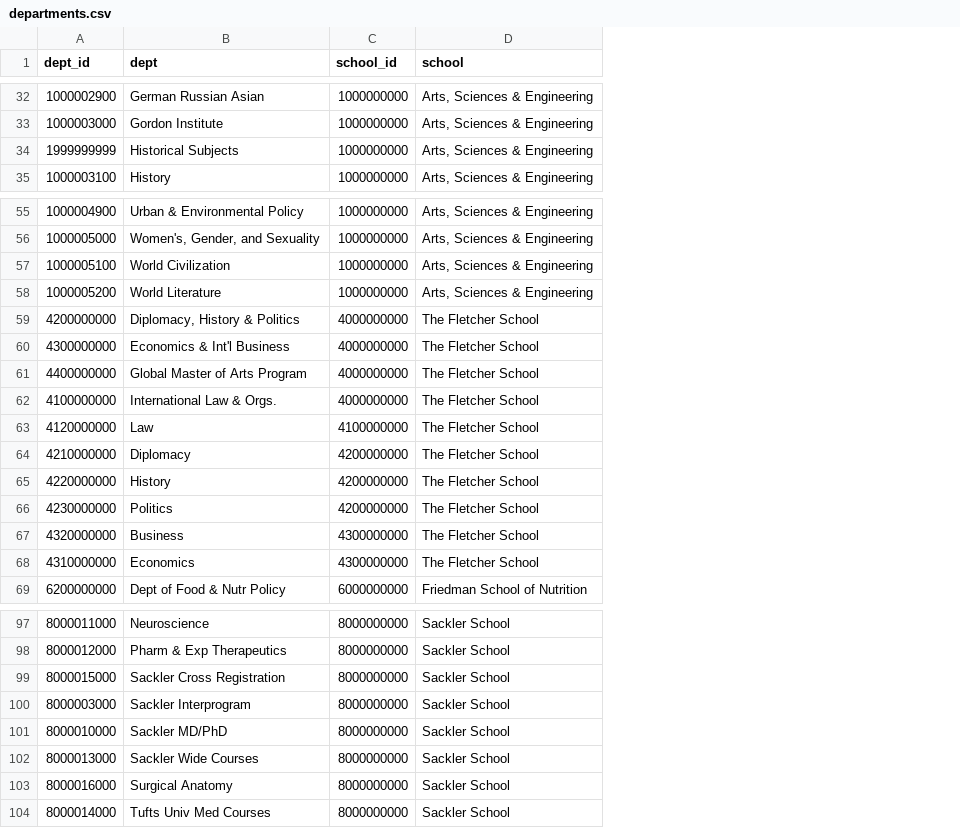
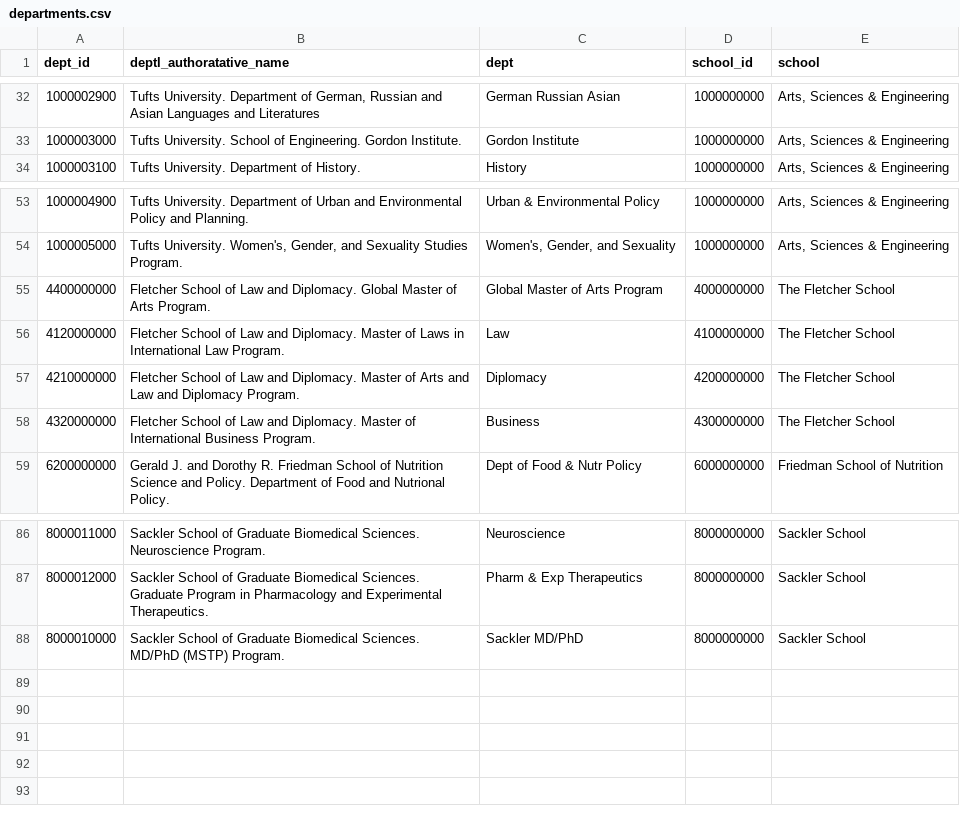
Before and after one commit to TuftsUniversity/MIRA, a CSV file: config/authorities/departments.csv, drawn as a sheet; only a part is shown, gaps mark what is left out; removed rows and columns are numbered as before the commit, all else as after; the diff covers the shown part only; the diff names each change by its address in the sheet, - before the commit and + after, or states it on an @@ line.

Commit message:
gis display common and store authoratative names
gis posters should display common names for departments and
schools in the deposit form but store the authoratative name in
the object.

```diff
--- a/config/authorities/departments.csv
+++ b/config/authorities/departments.csv
+column B (deptl_authoratative_name), rows 32-34: Tufts University. Department of German, Russian and Asian Languages and Literatures | Tufts University. School of Engineering. Gordon Institute. | Tufts University. Department of History.; rows 53-59: Tufts University. Department of Urban and Environmental Policy and Planning. | Tufts University. Women's, Gender, and Sexuality Studies Program. | Fletcher School of Law and Diplomacy. Global Master of Arts Program. | Fletcher School of Law and Diplomacy. Master of Laws in International Law Program. | Fletcher School of Law and Diplomacy. Master of Arts and Law and Diplomacy Program. | Fletcher School of Law and Diplomacy. Master of International Business Program. | Gerald J. and Dorothy R. Friedman School of Nutrition Science and Policy. Department of Food and Nutrional Policy.; rows 86-88: Sackler School of Graduate Biomedical Sciences. Neuroscience Program. | Sackler School of Graduate Biomedical Sciences. Graduate Program in Pharmacology and Experimental Therapeutics. | Sackler School of Graduate Biomedical Sciences. MD/PhD (MSTP) Program.
-row 34: 1999999999 | Historical Subjects | 1000000000 | Arts, Sciences & Engineering
-row 57: 1000005100 | World Civilization | 1000000000 | Arts, Sciences & Engineering
-row 58: 1000005200 | World Literature | 1000000000 | Arts, Sciences & Engineering
-row 59: 4200000000 | Diplomacy, History & Politics | 4000000000 | The Fletcher School
-row 60: 4300000000 | Economics & Int'l Business | 4000000000 | The Fletcher School
-row 62: 4100000000 | International Law & Orgs. | 4000000000 | The Fletcher School
-row 65: 4220000000 | History | 4200000000 | The Fletcher School
-row 66: 4230000000 | Politics | 4200000000 | The Fletcher School
-row 68: 4310000000 | Economics | 4300000000 | The Fletcher School
-row 99: 8000015000 | Sackler Cross Registration | 8000000000 | Sackler School
-row 100: 8000003000 | Sackler Interprogram | 8000000000 | Sackler School
-row 102: 8000013000 | Sackler Wide Courses | 8000000000 | Sackler School
-row 103: 8000016000 | Surgical Anatomy | 8000000000 | Sackler School
-row 104: 8000014000 | Tufts Univ Med Courses | 8000000000 | Sackler School
```
Also changed, not shown: 2 removed rows elsewhere in this file, 3 other files.
